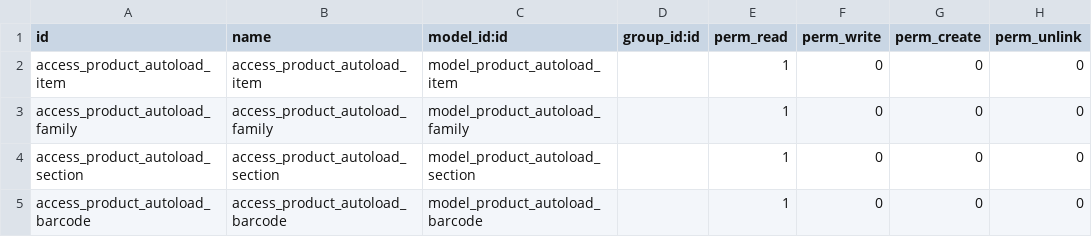
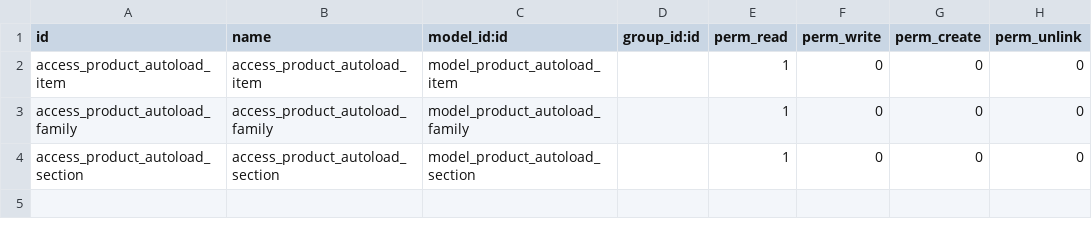
Before and after one commit to jobiols/odoo-addons, a CSV file: product_autoload/security/ir.model.access.csv, drawn as a sheet; the diff names each change by its address in the sheet, - before the commit and + after, or states it on an @@ line.

Commit message:
[FIX]  autoload security

```diff
--- a/product_autoload/security/ir.model.access.csv
+++ b/product_autoload/security/ir.model.access.csv
-row 5: access_product_autoload_barcode | access_product_autoload_barcode | model_product_autoload_barcode |  | 1 | 0 | 0 | 0
```
